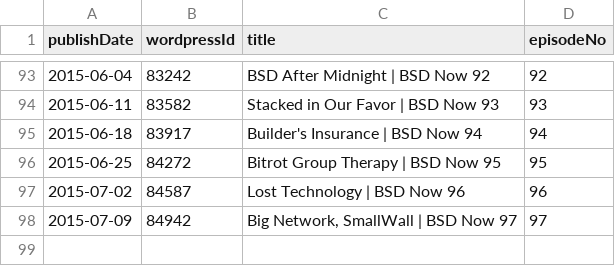
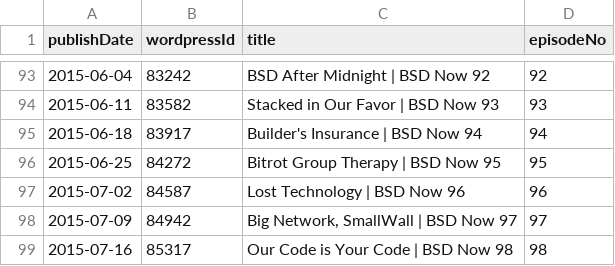
Before and after one commit to Cj-Malone/jb_data, a CSV file: shows/bsd.csv, drawn as a sheet; only a part is shown, gaps mark what is left out.

Commit message:
bsd98

```diff
--- a/shows/bsd.csv
+++ b/shows/bsd.csv
@@ -98 +98,2 @@ publishDate,wordpressId,title,episodeNo
 2015-07-09,84942,"Big Network, SmallWall | BSD Now 97",97
+2015-07-16,85317,Our Code is Your Code | BSD Now 98,98
```
